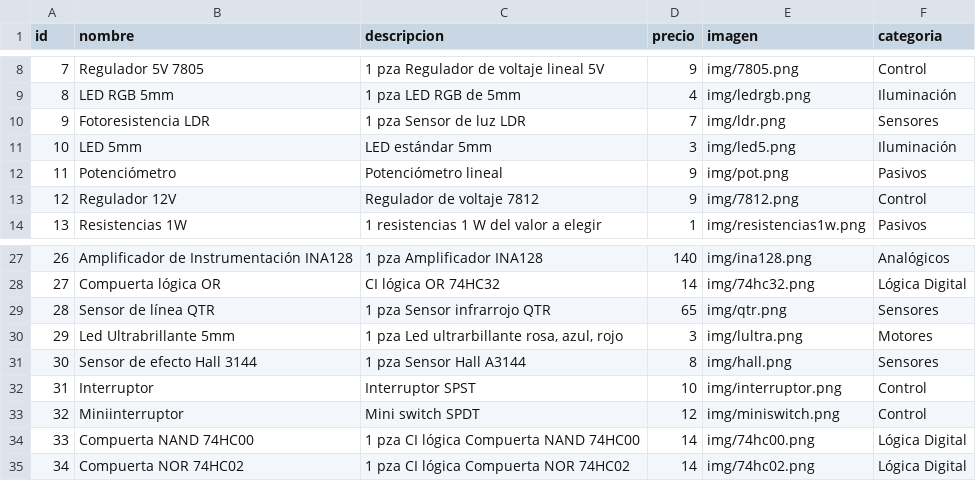
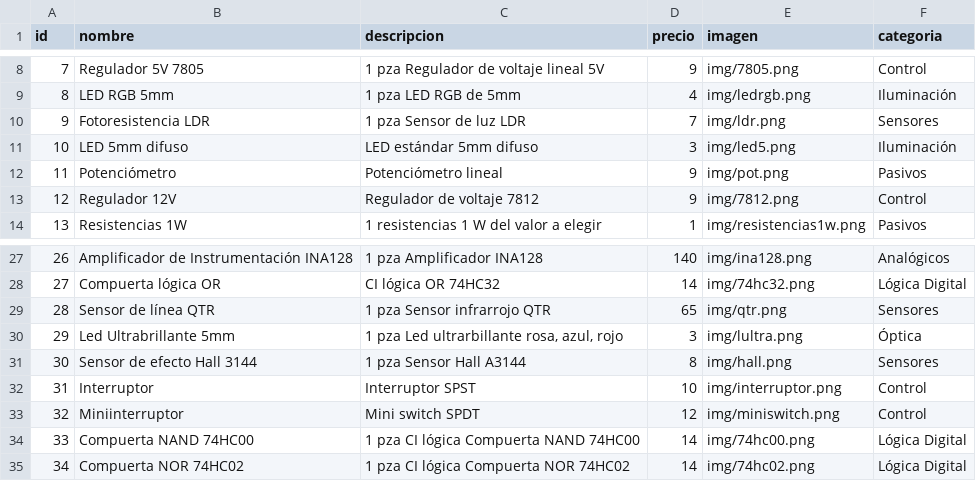
Before and after one commit to ElectroNova/Electronova, a CSV file: productos.csv, drawn as a sheet; only a part is shown, gaps mark what is left out.

Commit message:
Add files via upload

```diff
--- a/productos.csv
+++ b/productos.csv
@@ -10,3 +10,3 @@
 9,Fotoresistencia LDR ,1 pza Sensor de luz LDR,7,img/ldr.png,Sensores
-10,LED 5mm,LED estándar 5mm,3,img/led5.png,Iluminación
+10,LED 5mm difuso,LED estándar 5mm difuso,3,img/led5.png,Iluminación
 11,Potenciómetro,Potenciómetro lineal,9,img/pot.png,Pasivos
@@ -29,3 +29,3 @@
 28,Sensor de línea QTR,1 pza Sensor infrarrojo QTR,65,img/qtr.png,Sensores
-29,Led Ultrabrillante 5mm,"1 pza Led ultrarbillante rosa, azul, rojo",3,img/lultra.png,Motores
+29,Led Ultrabrillante 5mm,"1 pza Led ultrarbillante rosa, azul, rojo",3,img/lultra.png,Óptica
 30,Sensor de efecto Hall 3144,1 pza Sensor Hall A3144,8,img/hall.png,Sensores
```
